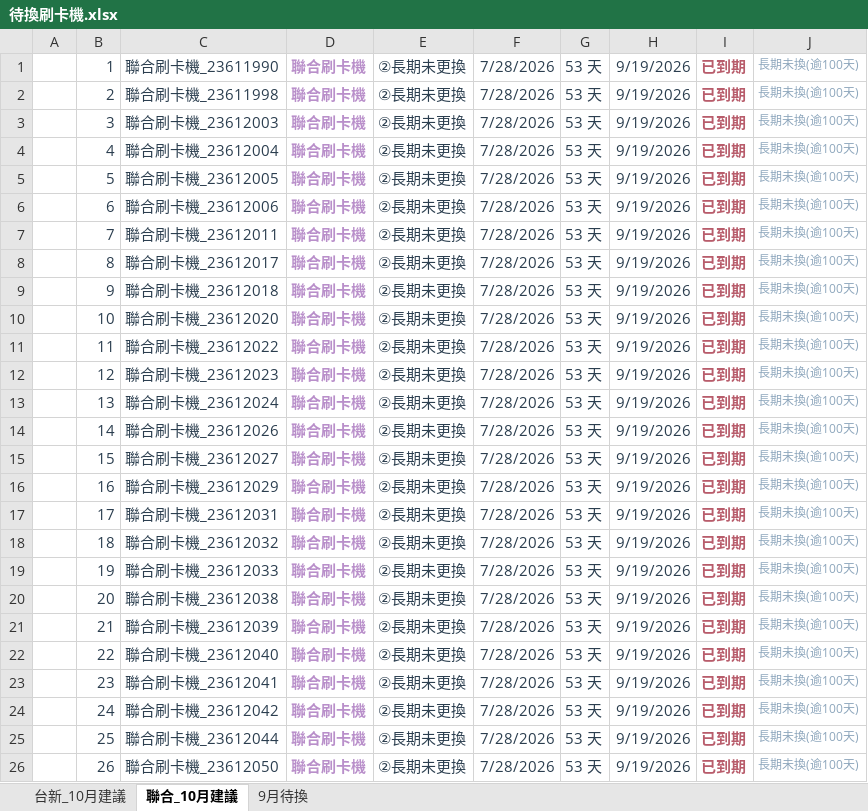
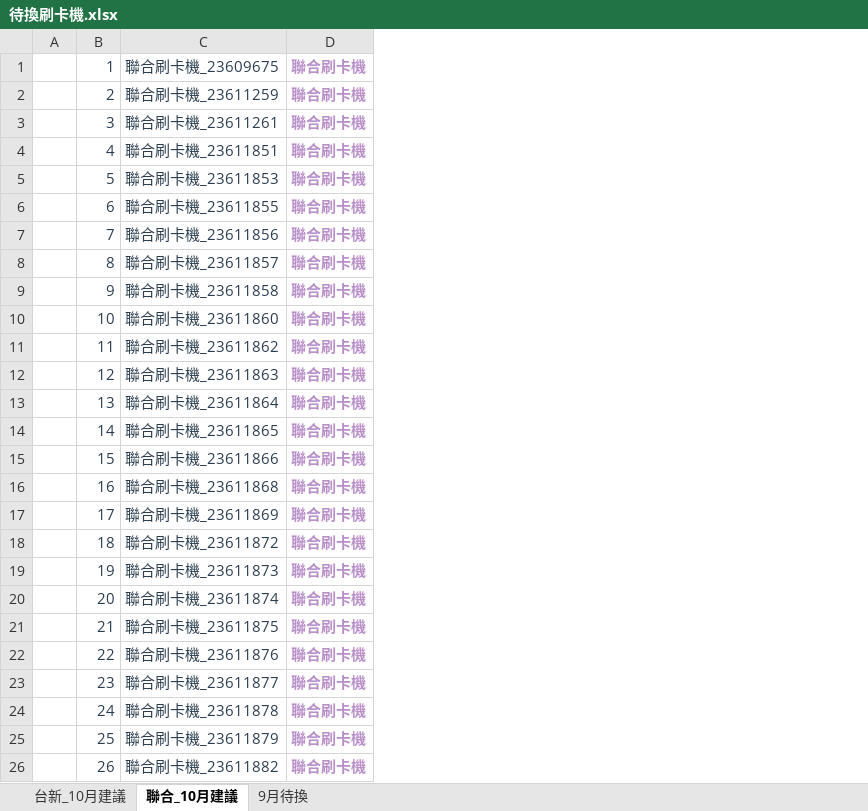
Before and after one commit to rd02navc2/beyond-assets, an Excel workbook: terminals/待換刷卡機.xlsx, sheet 聯合_10月建議, drawn as a sheet; only a part is shown; values as stored, in another font and other column widths than the file's, no borders; removed rows and columns are numbered as before the commit, all else as after; the diff covers the shown part only; the diff names each change by its address in the sheet, - before the commit and + after, or states it on an @@ line.

```diff
--- a/terminals/待換刷卡機.xlsx (sheet 聯合_10月建議)
+++ b/terminals/待換刷卡機.xlsx (sheet 聯合_10月建議)
-column E, rows 1-26: all ②長期未更換
-column F, rows 1-26: all 7/28/2026
-column G, rows 1-26: all 53 天
-column H, rows 1-26: all 9/19/2026
-column I, rows 1-26: all 已到期
-column J, rows 1-26: all 長期未換(逾100天)
-C1: 聯合刷卡機_23611990
+C1: 聯合刷卡機_23609675
-C2: 聯合刷卡機_23611998
+C2: 聯合刷卡機_23611259
-C3: 聯合刷卡機_23612003
+C3: 聯合刷卡機_23611261
-C4: 聯合刷卡機_23612004
+C4: 聯合刷卡機_23611851
-C5: 聯合刷卡機_23612005
+C5: 聯合刷卡機_23611853
-C6: 聯合刷卡機_23612006
+C6: 聯合刷卡機_23611855
-C7: 聯合刷卡機_23612011
+C7: 聯合刷卡機_23611856
-C8: 聯合刷卡機_23612017
+C8: 聯合刷卡機_23611857
-C9: 聯合刷卡機_23612018
+C9: 聯合刷卡機_23611858
-C10: 聯合刷卡機_23612020
+C10: 聯合刷卡機_23611860
-C11: 聯合刷卡機_23612022
+C11: 聯合刷卡機_23611862
-C12: 聯合刷卡機_23612023
+C12: 聯合刷卡機_23611863
-C13: 聯合刷卡機_23612024
+C13: 聯合刷卡機_23611864
-C14: 聯合刷卡機_23612026
+C14: 聯合刷卡機_23611865
-C15: 聯合刷卡機_23612027
+C15: 聯合刷卡機_23611866
-C16: 聯合刷卡機_23612029
+C16: 聯合刷卡機_23611868
-C17: 聯合刷卡機_23612031
+C17: 聯合刷卡機_23611869
-C18: 聯合刷卡機_23612032
+C18: 聯合刷卡機_23611872
-C19: 聯合刷卡機_23612033
+C19: 聯合刷卡機_23611873
-C20: 聯合刷卡機_23612038
+C20: 聯合刷卡機_23611874
-C21: 聯合刷卡機_23612039
+C21: 聯合刷卡機_23611875
-C22: 聯合刷卡機_23612040
+C22: 聯合刷卡機_23611876
-C23: 聯合刷卡機_23612041
+C23: 聯合刷卡機_23611877
-C24: 聯合刷卡機_23612042
+C24: 聯合刷卡機_23611878
-C25: 聯合刷卡機_23612044
+C25: 聯合刷卡機_23611879
-C26: 聯合刷卡機_23612050
+C26: 聯合刷卡機_23611882
```
Also changed, not shown: 13 added rows, 72 edited cells and cell formats elsewhere in this sheet, sheet 台新_10月建議, 13 other files.
